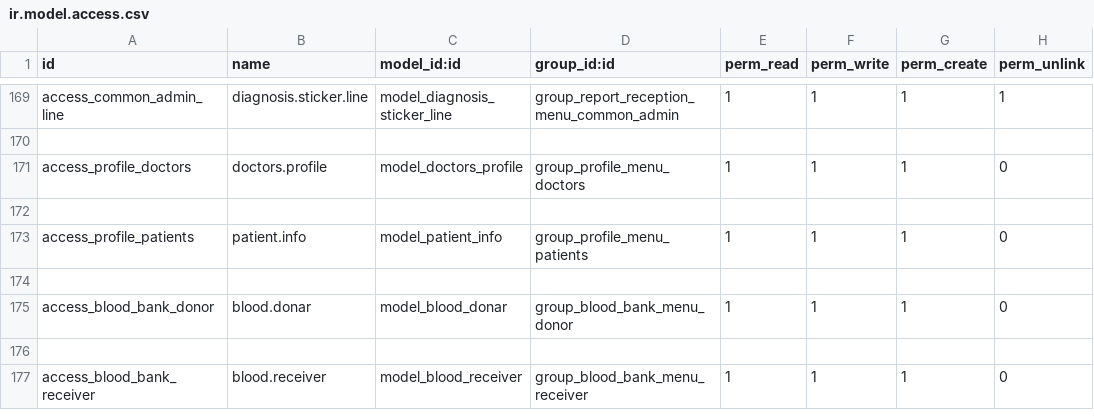
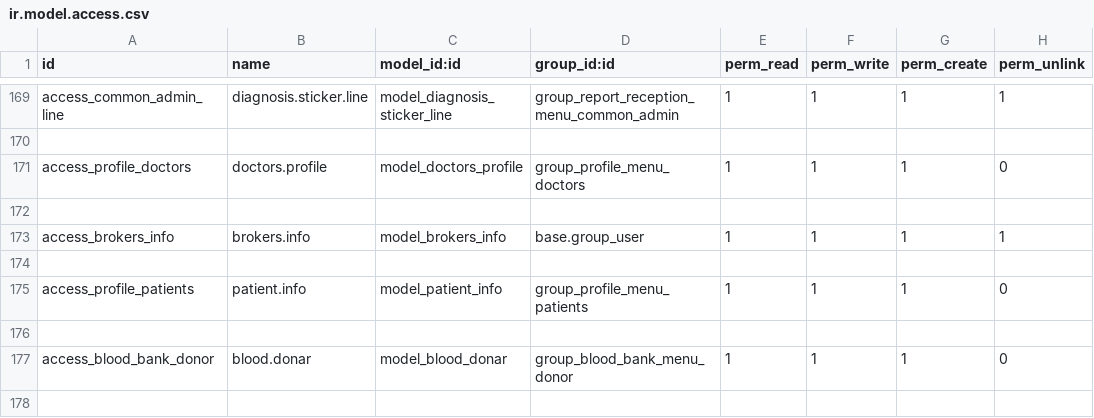
Before and after one commit to muftimuntasir/leih, a CSV file: security/ir.model.access.csv, drawn as a sheet; only a part is shown, gaps mark what is left out; the shorter side is filled out with more unchanged rows.

Commit message:
brokers updated

```diff
--- a/security/ir.model.access.csv
+++ b/security/ir.model.access.csv
@@ -172,2 +172,4 @@ access_profile_doctors,doctors.profile,model_doctors_profile,group_profile_menu_
 
+access_brokers_info,brokers.info,model_brokers_info,base.group_user,1,1,1,1
+
 access_profile_patients,patient.info,model_patient_info,group_profile_menu_patients,1,1,1,0
```
Also changed, not shown: 9 other files.
